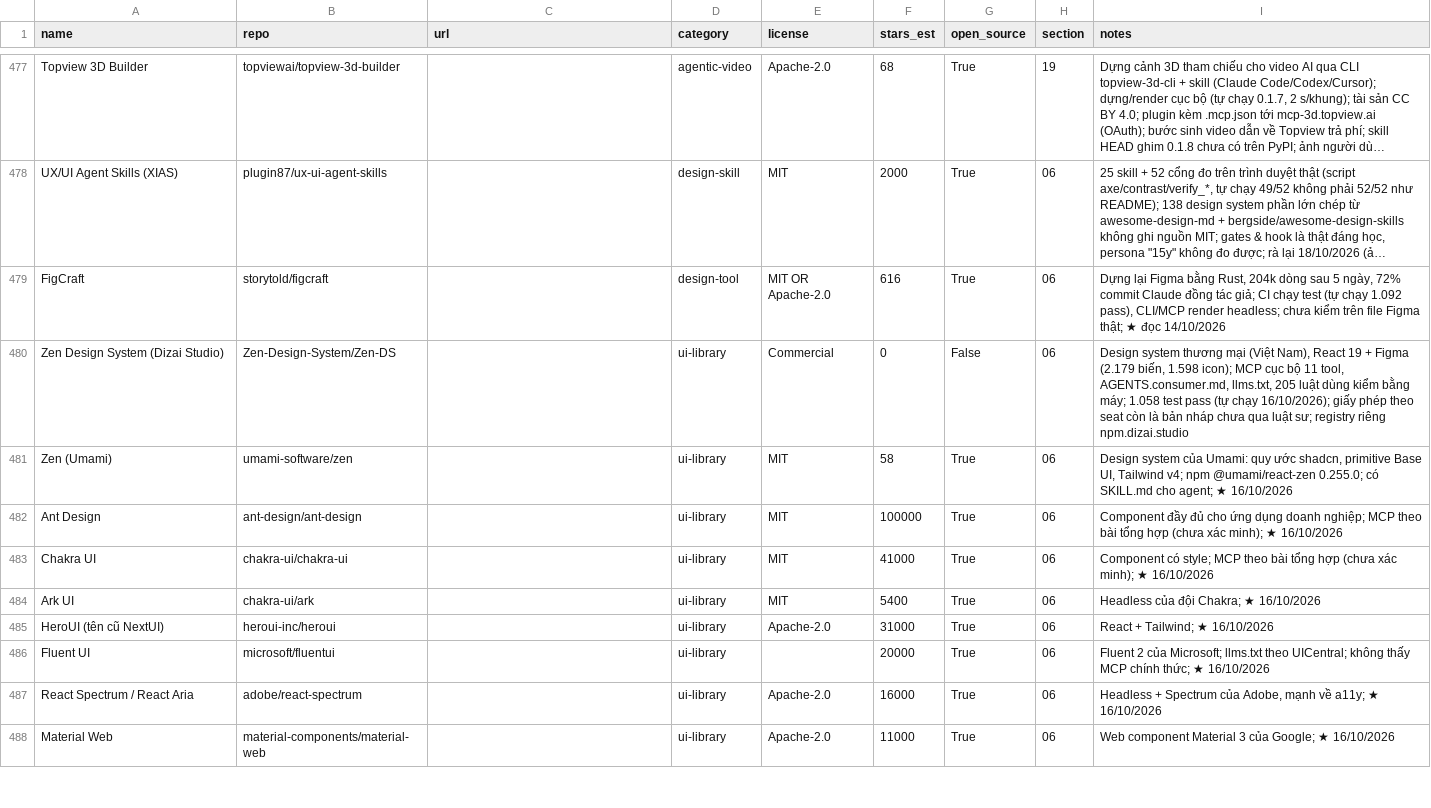
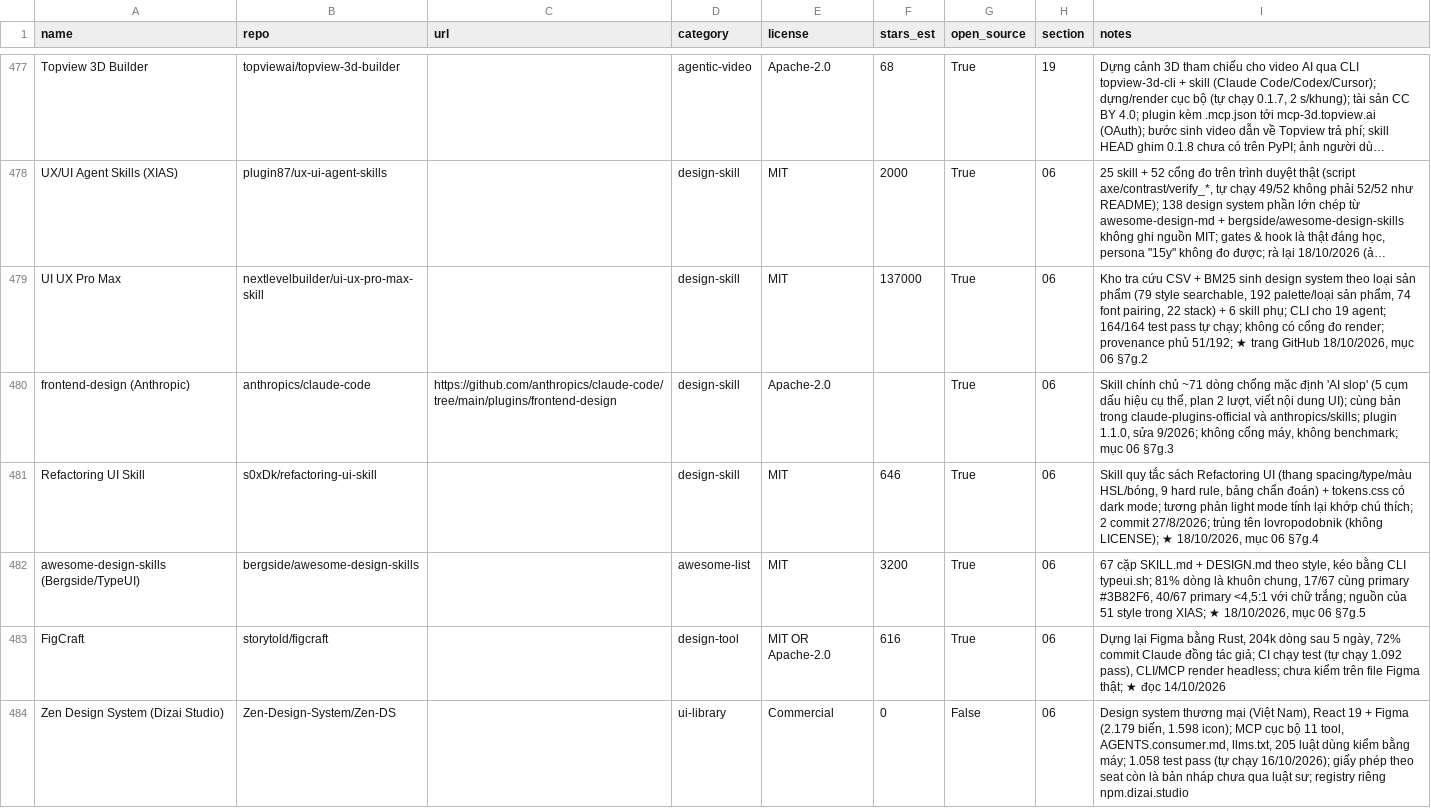
Before and after one commit to seeker19110/stored, a CSV file: data/projects.csv, drawn as a sheet; only a part is shown, gaps mark what is left out; the shorter side is filled out with more unchanged rows; long unchanged cells end in …; the diff names each change by its address in the sheet, - before the commit and + after, or states it on an @@ line.

```diff
--- a/data/projects.csv
+++ b/data/projects.csv
+row 479: UI UX Pro Max | nextlevelbuilder/ui-ux-pro-max-skill |  | design-skill | MIT | 137000 | True | 06 | Kho tra cứu CSV + BM25 sinh design system theo loại sản phẩm (79 style searchable, 192 palette/loại sản phẩm, 74 font pairing, 22 stack) + 6 skill phụ; CLI cho 19 agent; 164/164 test pass tự chạy; không có cổng đo render; provenance phủ 51/192; ★ trang GitHub 18/10/2026, mục 06 §7g.2
+row 480: frontend-design (Anthropic) | anthropics/claude-code | https://github.com/anthropics/claude-code/tree/main/plugins/frontend-design | design-skill | Apache-2.0 |  | True | 06 | Skill chính chủ ~71 dòng chống mặc định 'AI slop' (5 cụm dấu hiệu cụ thể, plan 2 lượt, viết nội dung UI); cùng bản trong claude-plugins-official và anthropics/skills; plugin 1.1.0, sửa 9/2026; không cổng máy, không benchmark; mục 06 §7g.3
+row 481: Refactoring UI Skill | s0xDk/refactoring-ui-skill |  | design-skill | MIT | 646 | True | 06 | Skill quy tắc sách Refactoring UI (thang spacing/type/màu HSL/bóng, 9 hard rule, bảng chẩn đoán) + tokens.css có dark mode; tương phản light mode tính lại khớp chú thích; 2 commit 27/8/2026; trùng tên lovropodobnik (không LICENSE); ★ 18/10/2026, mục 06 §7g.4
+row 482: awesome-design-skills (Bergside/TypeUI) | bergside/awesome-design-skills |  | awesome-list | MIT | 3200 | True | 06 | 67 cặp SKILL.md + DESIGN.md theo style, kéo bằng CLI typeui.sh; 81% dòng là khuôn chung, 17/67 cùng primary #3B82F6, 40/67 primary <4,5:1 với chữ trắng; nguồn của 51 style trong XIAS; ★ 18/10/2026, mục 06 §7g.5
```
Also changed, not shown: 4 other files.
